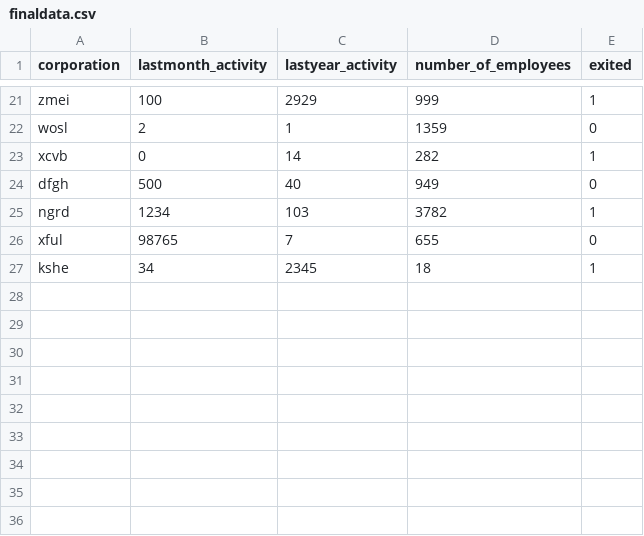
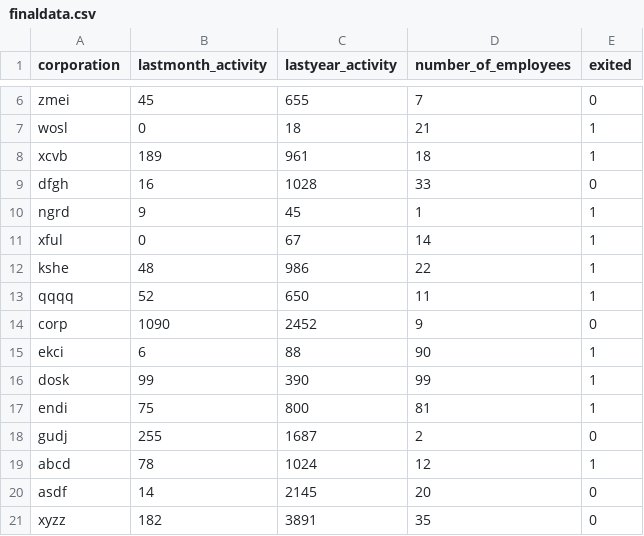
Before and after one commit to ZaidGhazal/Dynamic-Risk-Assessment-System, a CSV file: ingesteddata/finaldata.csv, drawn as a sheet; only a part is shown, gaps mark what is left out; addresses are those after the commit; the diff covers the shown part only; the diff names each change by its address in the sheet, - before the commit and + after, or states it on an @@ line.

```diff
--- a/ingesteddata/finaldata.csv
+++ b/ingesteddata/finaldata.csv
-B6 (lastmonth_activity): 100
+B6 (lastmonth_activity): 45
-C6 (lastyear_activity): 2929
+C6 (lastyear_activity): 655
-D6 (number_of_employees): 999
+D6 (number_of_employees): 7
-E6 (exited): 1
+E6 (exited): 0
-B7 (lastmonth_activity): 2
+B7 (lastmonth_activity): 0
-C7 (lastyear_activity): 1
+C7 (lastyear_activity): 18
-D7 (number_of_employees): 1359
+D7 (number_of_employees): 21
-E7 (exited): 0
+E7 (exited): 1
-B8 (lastmonth_activity): 0
+B8 (lastmonth_activity): 189
-C8 (lastyear_activity): 14
+C8 (lastyear_activity): 961
-D8 (number_of_employees): 282
+D8 (number_of_employees): 18
-B9 (lastmonth_activity): 500
+B9 (lastmonth_activity): 16
-C9 (lastyear_activity): 40
+C9 (lastyear_activity): 1028
-D9 (number_of_employees): 949
+D9 (number_of_employees): 33
-B10 (lastmonth_activity): 1234
+B10 (lastmonth_activity): 9
-C10 (lastyear_activity): 103
+C10 (lastyear_activity): 45
-D10 (number_of_employees): 3782
+D10 (number_of_employees): 1
-B11 (lastmonth_activity): 98765
+B11 (lastmonth_activity): 0
-C11 (lastyear_activity): 7
+C11 (lastyear_activity): 67
-D11 (number_of_employees): 655
+D11 (number_of_employees): 14
-E11 (exited): 0
+E11 (exited): 1
-B12 (lastmonth_activity): 34
+B12 (lastmonth_activity): 48
-C12 (lastyear_activity): 2345
+C12 (lastyear_activity): 986
-D12 (number_of_employees): 18
+D12 (number_of_employees): 22
+row 13: qqqq | 52 | 650 | 11 | 1
+row 14: corp | 1090 | 2452 | 9 | 0
+row 15: ekci | 6 | 88 | 90 | 1
+row 16: dosk | 99 | 390 | 99 | 1
+row 17: endi | 75 | 800 | 81 | 1
+row 18: gudj | 255 | 1687 | 2 | 0
+row 19: abcd | 78 | 1024 | 12 | 1
+row 20: asdf | 14 | 2145 | 20 | 0
+row 21: xyzz | 182 | 3891 | 35 | 0
```
Also changed, not shown: 6 added rows, 15 removed rows and 15 edited cells elsewhere in this file, 5 other files.
